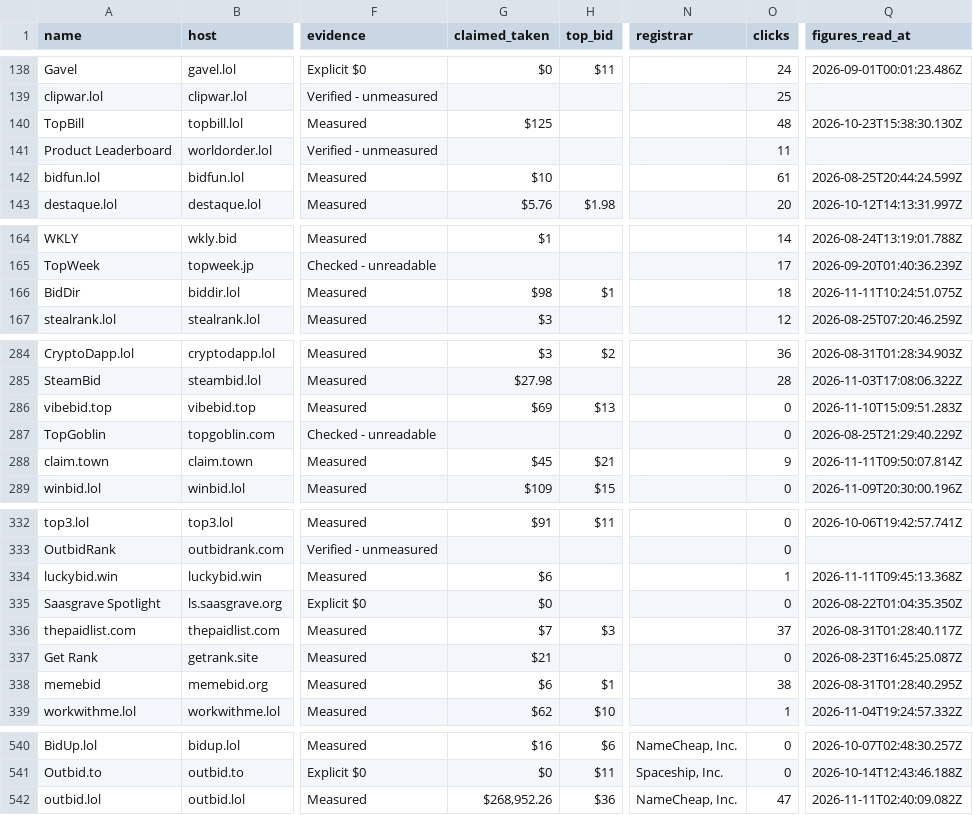
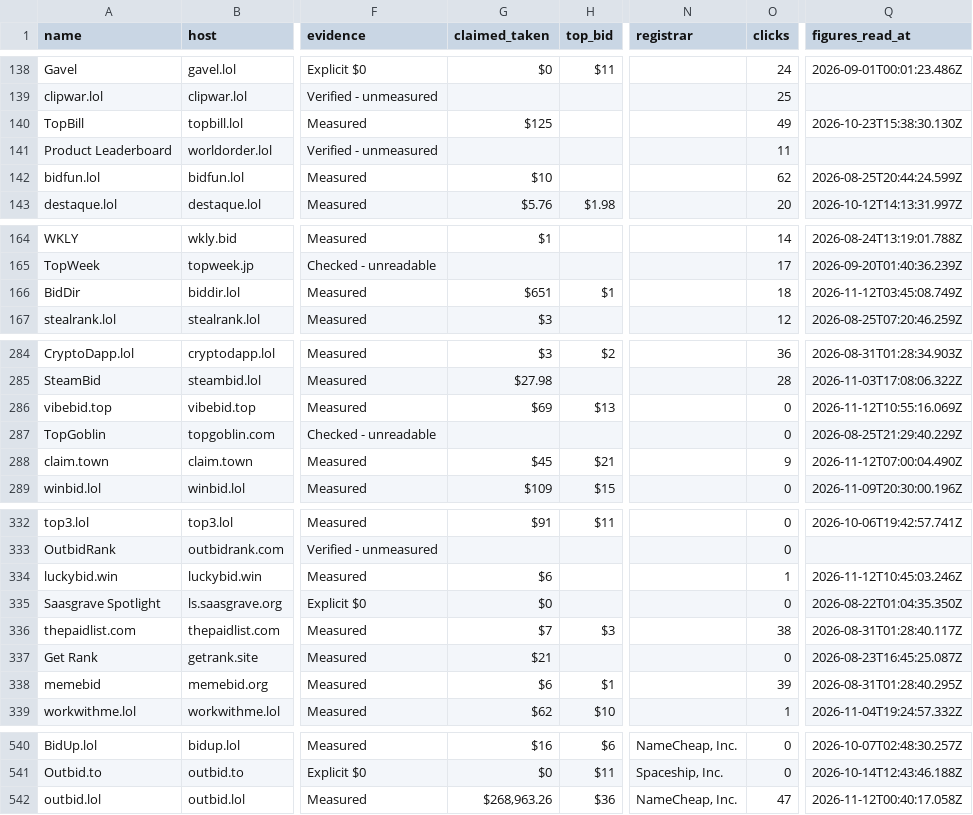
Before and after one commit to clickalex/Outbid.lol_copy_demo, a CSV file: data/outbid-market-inventory.csv, drawn as a sheet; only a part is shown, gaps mark what is left out; the diff covers the shown part only; the diff names each change by its address in the sheet, - before the commit and + after, or states it on an @@ line.

```diff
--- a/data/outbid-market-inventory.csv
+++ b/data/outbid-market-inventory.csv
-O140 (clicks): 48
+O140 (clicks): 49
-O142 (clicks): 61
+O142 (clicks): 62
-G166 (claimed_taken): $98
+G166 (claimed_taken): $651
-Q166 (figures_read_at): 2026-11-11T10:24:51.075Z
+Q166 (figures_read_at): 2026-11-12T03:45:08.749Z
-Q286 (figures_read_at): 2026-11-10T15:09:51.283Z
+Q286 (figures_read_at): 2026-11-12T10:55:16.069Z
-Q288 (figures_read_at): 2026-11-11T09:50:07.814Z
+Q288 (figures_read_at): 2026-11-12T07:00:04.490Z
-Q334 (figures_read_at): 2026-11-11T09:45:13.368Z
+Q334 (figures_read_at): 2026-11-12T10:45:03.246Z
-O336 (clicks): 37
+O336 (clicks): 38
-O338 (clicks): 38
+O338 (clicks): 39
-G542 (claimed_taken): $268,952.26
+G542 (claimed_taken): $268,963.26
-Q542 (figures_read_at): 2026-11-11T02:40:09.082Z
+Q542 (figures_read_at): 2026-11-12T00:40:17.058Z
```
Also changed, not shown: 47 edited cells elsewhere in this file, 4 other files.
